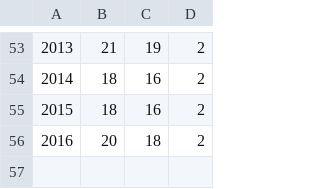
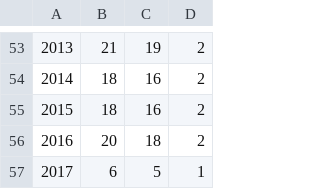
Before and after one commit to cosmos-book/cosmos-book.github.io, a TSV file: human-spaceflight/data/processed/astronauts_by_year.tsv, drawn as a sheet; only a part is shown, gaps mark what is left out.

```diff
--- a/human-spaceflight/data/processed/astronauts_by_year.tsv
+++ b/human-spaceflight/data/processed/astronauts_by_year.tsv
@@ -56 +56,2 @@
 2016	20	18	2
+2017	6	5	1
```
Also changed, not shown: human-spaceflight/data/processed/astronauts.tsv, 5 other files.
